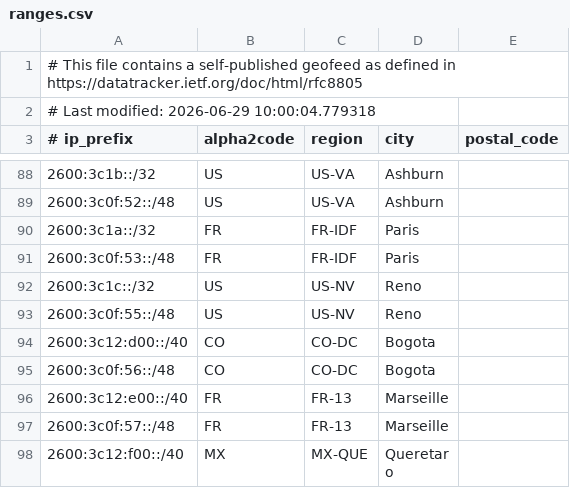
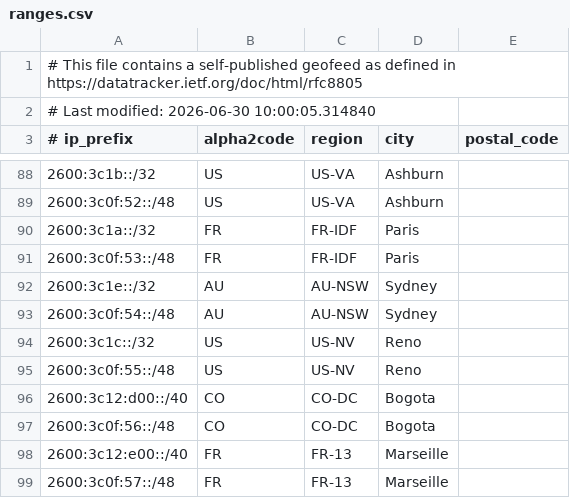
Before and after one commit to duyhenryer/cloud-ip-ranges, a CSV file: data/linode/ranges.csv, drawn as a sheet; only a part is shown, gaps mark what is left out; the shorter side is filled out with more unchanged rows.

Commit message:
chore: update IP ranges - 2026-06-30 10:53:21 UTC

```diff
--- a/data/linode/ranges.csv
+++ b/data/linode/ranges.csv
@@ -1,3 +1,3 @@
 # This file contains a self-published geofeed as defined in https://datatracker.ietf.org/doc/html/rfc8805
-# Last modified: 2026-06-29 10:00:04.779318
+# Last modified: 2026-06-30 10:00:05.314840
 # ip_prefix, alpha2code, region, city, postal_code
@@ -91,2 +91,4 @@
 2600:3c0f:53::/48,FR,FR-IDF,Paris,
+2600:3c1e::/32,AU,AU-NSW,Sydney,
+2600:3c0f:54::/48,AU,AU-NSW,Sydney,
 2600:3c1c::/32,US,US-NV,Reno,
```
Also changed, not shown: 5 other files.
